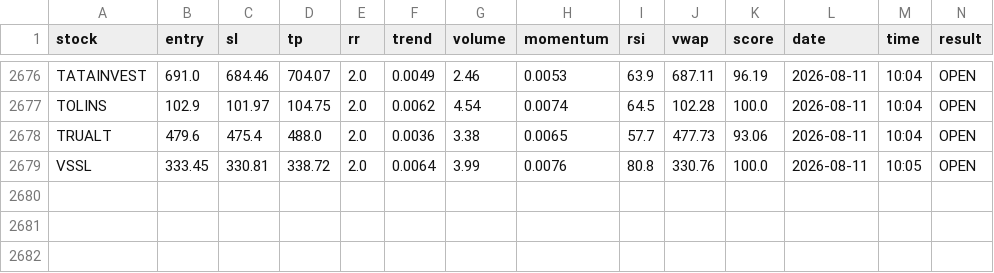
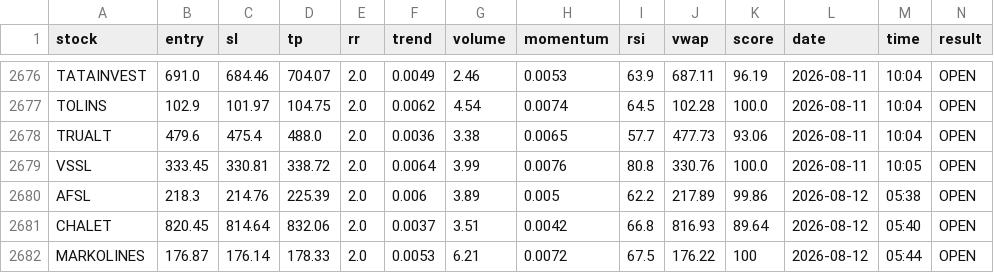
Before and after one commit to manjunathashtagi/Trading-Radar, a CSV file: data/signals.csv, drawn as a sheet; only a part is shown, gaps mark what is left out.

```diff
--- a/data/signals.csv
+++ b/data/signals.csv
@@ -2679 +2679,4 @@ TRUALT,479.6,475.4,488.0,2.0,0.0036,3.38,0.0065,57.7,477.73,93.06,2026-08-11,10:
 VSSL,333.45,330.81,338.72,2.0,0.0064,3.99,0.0076,80.8,330.76,100.0,2026-08-11,10:05,OPEN
+AFSL,218.3,214.76,225.39,2.0,0.006,3.89,0.005,62.2,217.89,99.86,2026-08-12,05:38,OPEN
+CHALET,820.45,814.64,832.06,2.0,0.0037,3.51,0.0042,66.8,816.93,89.64,2026-08-12,05:40,OPEN
+MARKOLINES,176.87,176.14,178.33,2.0,0.0053,6.21,0.0072,67.5,176.22,100,2026-08-12,05:44,OPEN
```
Also changed, not shown: data/alerted_today.csv.
